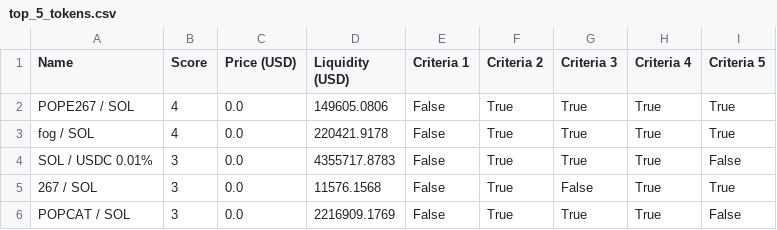
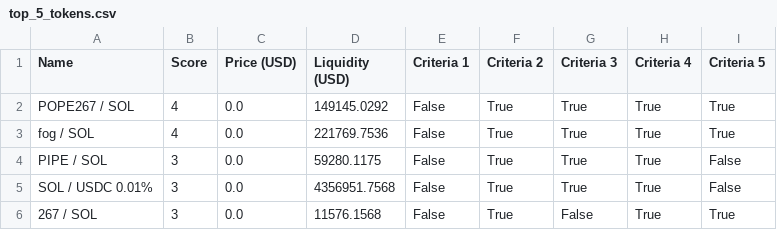
Before and after one commit to Gun1-dot/MemeCoin_GunTracker, a CSV file: data/top_5_tokens.csv, drawn as a sheet.

Commit message:
Update top_5_tokens.csv

```diff
--- a/data/top_5_tokens.csv
+++ b/data/top_5_tokens.csv
@@ -1,6 +1,6 @@
 Name,Score,Price (USD),Liquidity (USD),Criteria 1,Criteria 2,Criteria 3,Criteria 4,Criteria 5
-POPE267 / SOL,4,0.0,149605.0806,False,True,True,True,True
-fog / SOL,4,0.0,220421.9178,False,True,True,True,True
-SOL / USDC 0.01%,3,0.0,4355717.8783,False,True,True,True,False
+POPE267 / SOL,4,0.0,149145.0292,False,True,True,True,True
+fog / SOL,4,0.0,221769.7536,False,True,True,True,True
+PIPE / SOL,3,0.0,59280.1175,False,True,True,True,False
+SOL / USDC 0.01%,3,0.0,4356951.7568,False,True,True,True,False
 267 / SOL,3,0.0,11576.1568,False,True,False,True,True
-POPCAT / SOL,3,0.0,2216909.1769,False,True,True,True,False
```
